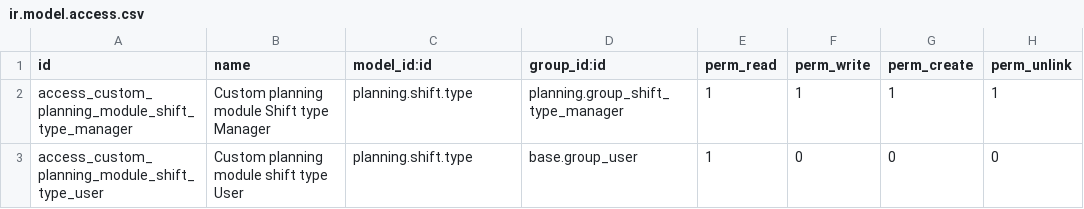
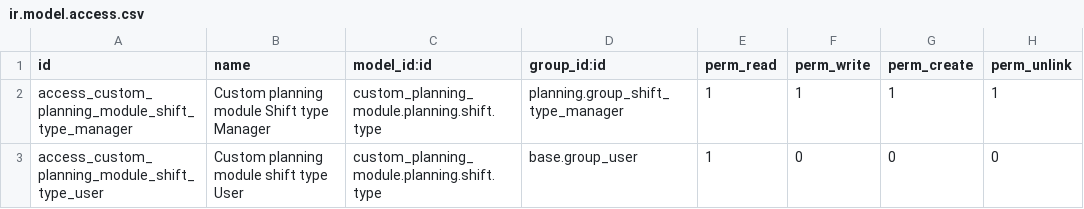
Before and after one commit to GL-Ecologie/odoo-sh, a CSV file: custom-addons/custom_planning_module/security/ir.model.access.csv, drawn as a sheet.

Commit message:
WIP Shift type: security entries

```diff
--- a/custom-addons/custom_planning_module/security/ir.model.access.csv
+++ b/custom-addons/custom_planning_module/security/ir.model.access.csv
@@ -1,3 +1,3 @@
 id,name,model_id:id,group_id:id,perm_read,perm_write,perm_create,perm_unlink
-access_custom_planning_module_shift_type_manager,"Custom planning module Shift type Manager",planning.shift.type,planning.group_shift_type_manager,1,1,1,1
-access_custom_planning_module_shift_type_user,"Custom planning module shift type User",planning.shift.type,base.group_user,1,0,0,0
+access_custom_planning_module_shift_type_manager,"Custom planning module Shift type Manager",custom_planning_module.planning.shift.type,planning.group_shift_type_manager,1,1,1,1
+access_custom_planning_module_shift_type_user,"Custom planning module shift type User",custom_planning_module.planning.shift.type,base.group_user,1,0,0,0
```
Also changed, not shown: 1 other file.
